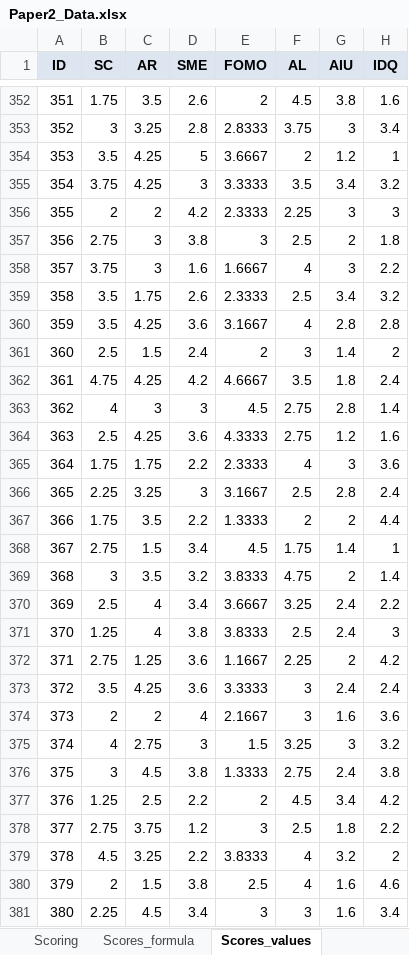
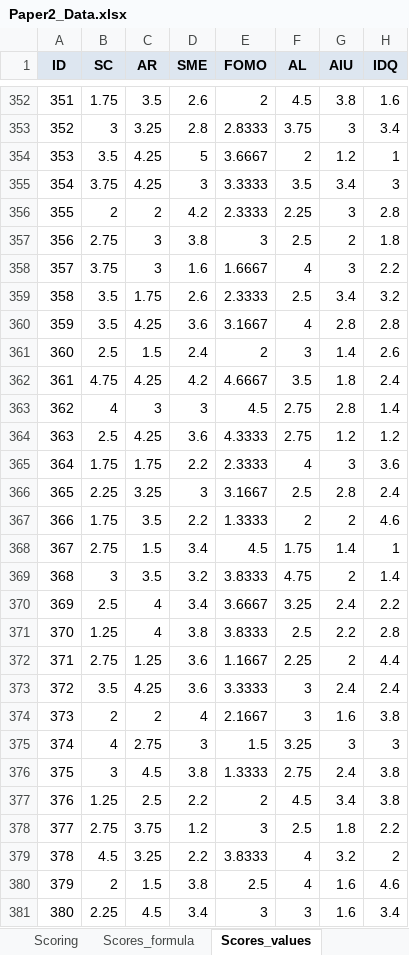
Before and after one commit to sarab2nya-cyber/rohi2, an Excel workbook: fomo_two_papers/deliverables/paper2/Paper2_Data.xlsx, sheet Scores_values, drawn as a sheet; only a part is shown, gaps mark what is left out; values as stored, in another font and other column widths than the file's, no borders; the diff covers the shown part only; the diff names each change by its address in the sheet, - before the commit and + after, or states it on an @@ line.

```diff
--- a/fomo_two_papers/deliverables/paper2/Paper2_Data.xlsx (sheet Scores_values)
+++ b/fomo_two_papers/deliverables/paper2/Paper2_Data.xlsx (sheet Scores_values)
-H355 (IDQ): 3.2
+H355 (IDQ): 3
-H356 (IDQ): 3
+H356 (IDQ): 2.8
-H361 (IDQ): 2
+H361 (IDQ): 2.6
-H364 (IDQ): 1.6
+H364 (IDQ): 1.2
-H367 (IDQ): 4.4
+H367 (IDQ): 4.6
-G371 (AIU): 2.4
+G371 (AIU): 2.2
-H371 (IDQ): 3
+H371 (IDQ): 2.8
-H372 (IDQ): 4.2
+H372 (IDQ): 4.4
-H374 (IDQ): 3.6
+H374 (IDQ): 3.8
-H375 (IDQ): 3.2
+H375 (IDQ): 3
-H377 (IDQ): 4.2
+H377 (IDQ): 3.8
```
Also changed, not shown: 158 edited cells elsewhere in this sheet, sheet Data, sheet Paths, sheet Descriptives, sheet Reliability, sheet Scoring, fomo_two_papers/data/paper1_data.xlsx, fomo_two_papers/data/paper2_data.xlsx, 49 other files.
